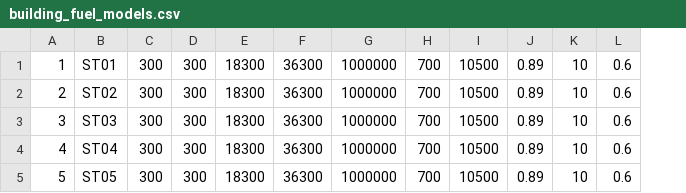
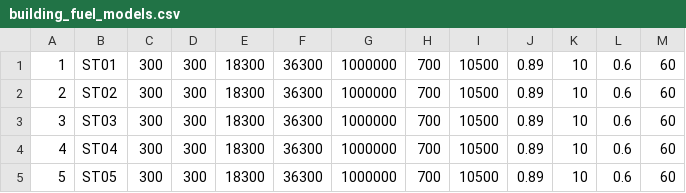
Before and after one commit to lautenberger/elmfire, a CSV file: build/source/building_fuel_models.csv, drawn as a sheet; the diff names each change by its address in the sheet, - before the commit and + after, or states it on an @@ line.

Commit message:
Ignition Probability for Different Building Models

```diff
--- a/build/source/building_fuel_models.csv
+++ b/build/source/building_fuel_models.csv
+column M, rows 1-5: all 60
```
Also changed, not shown: 7 other files.
